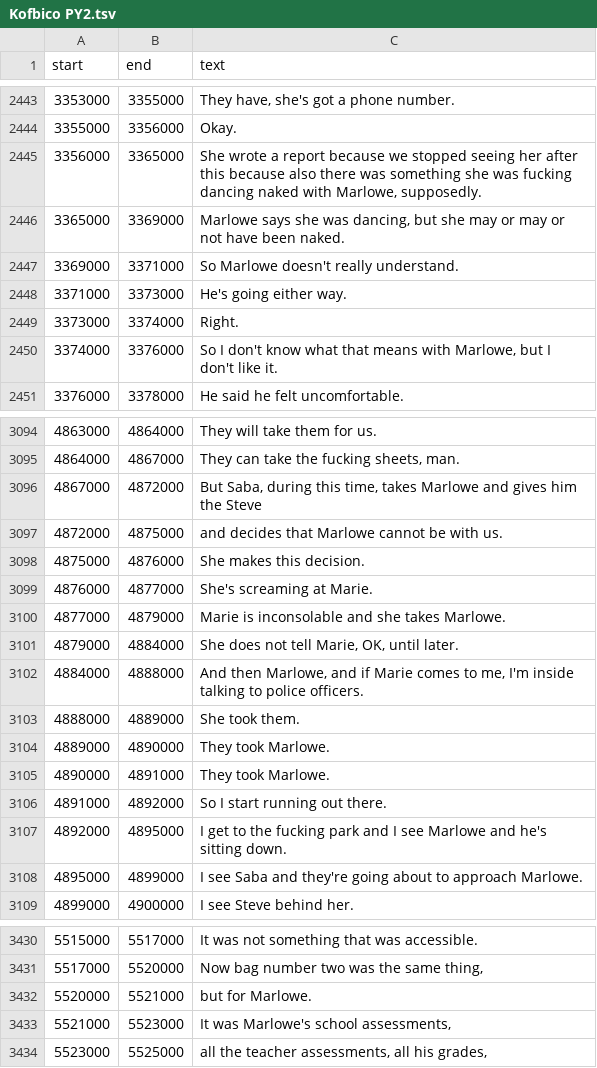
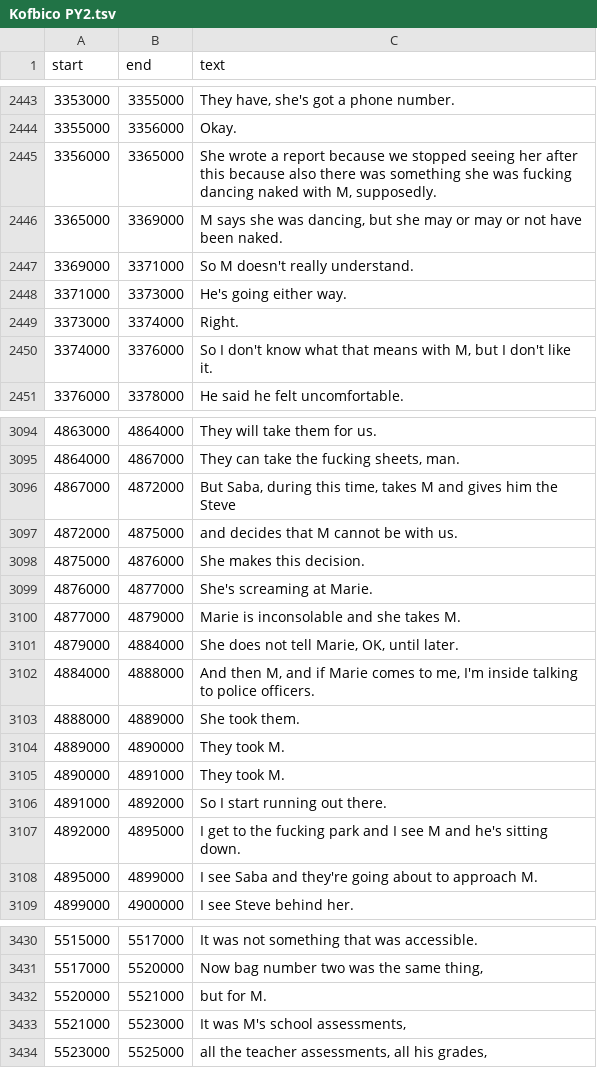
Before and after one commit to EmmaBest/Val-Broeksmit-audio, a TSV file: raw transcripts/FBI/Kofbico PY2 raw/Kofbico PY2.tsv, drawn as a sheet; only a part is shown, gaps mark what is left out; the diff covers the shown part only.

```diff
--- a/raw transcripts/FBI/Kofbico PY2 raw/Kofbico PY2.tsv
+++ b/raw transcripts/FBI/Kofbico PY2 raw/Kofbico PY2.tsv
@@ -2444,8 +2444,8 @@ start	end	text
 3355000	3356000	Okay.
-3356000	3365000	She wrote a report because we stopped seeing her after this because also there was something she was fucking dancing naked with Marlowe, supposedly.
-3365000	3369000	Marlowe says she was dancing, but she may or may or not have been naked.
-3369000	3371000	So Marlowe doesn't really understand.
+3356000	3365000	She wrote a report because we stopped seeing her after this because also there was something she was fucking dancing naked with M, supposedly.
+3365000	3369000	M says she was dancing, but she may or may or not have been naked.
+3369000	3371000	So M doesn't really understand.
 3371000	3373000	He's going either way.
 3373000	3374000	Right.
-3374000	3376000	So I don't know what that means with Marlowe, but I don't like it.
+3374000	3376000	So I don't know what that means with M, but I don't like it.
 3376000	3378000	He said he felt uncomfortable.
@@ -3095,15 +3095,15 @@ start	end	text
 4864000	4867000	They can take the fucking sheets, man.
-4867000	4872000	But Saba, during this time, takes Marlowe and gives him the Steve
-4872000	4875000	and decides that Marlowe cannot be with us.
+4867000	4872000	But Saba, during this time, takes M and gives him the Steve
+4872000	4875000	and decides that M cannot be with us.
 4875000	4876000	She makes this decision.
 4876000	4877000	She's screaming at Marie.
-4877000	4879000	Marie is inconsolable and she takes Marlowe.
+4877000	4879000	Marie is inconsolable and she takes M.
 4879000	4884000	She does not tell Marie, OK, until later.
-4884000	4888000	And then Marlowe, and if Marie comes to me, I'm inside talking to police officers.
+4884000	4888000	And then M, and if Marie comes to me, I'm inside talking to police officers.
 4888000	4889000	She took them.
-4889000	4890000	They took Marlowe.
-4890000	4891000	They took Marlowe.
+4889000	4890000	They took M.
+4890000	4891000	They took M.
 4891000	4892000	So I start running out there.
-4892000	4895000	I get to the fucking park and I see Marlowe and he's sitting down.
-4895000	4899000	I see Saba and they're going about to approach Marlowe.
+4892000	4895000	I get to the fucking park and I see M and he's sitting down.
+4895000	4899000	I see Saba and they're going about to approach M.
 4899000	4900000	I see Steve behind her.
@@ -3431,4 +3431,4 @@ start	end	text
 5517000	5520000	Now bag number two was the same thing,
-5520000	5521000	but for Marlowe.
-5521000	5523000	It was Marlowe's school assessments,
+5520000	5521000	but for M.
+5521000	5523000	It was M's school assessments,
 5523000	5525000	all the teacher assessments, all his grades,
```
Also changed, not shown: 17 edited cells elsewhere in this file, raw transcripts/FBI/FBI David Kos First Call w Val Broeksmit/FBI David Kos First Call w Val Broeksmit.tsv, raw transcripts/NYT/Val Broeksmit vs David Enrich & The NYTimes Podcast Crew of The Daily/Val Broeksmit vs David Enrich & The NYTimes Podcast Crew of The Daily.tsv, 29 other files.
